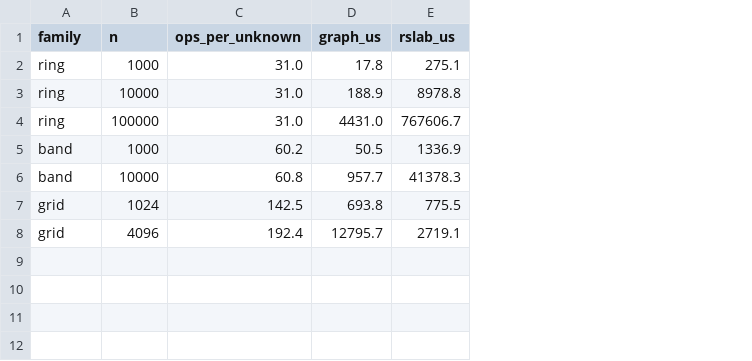
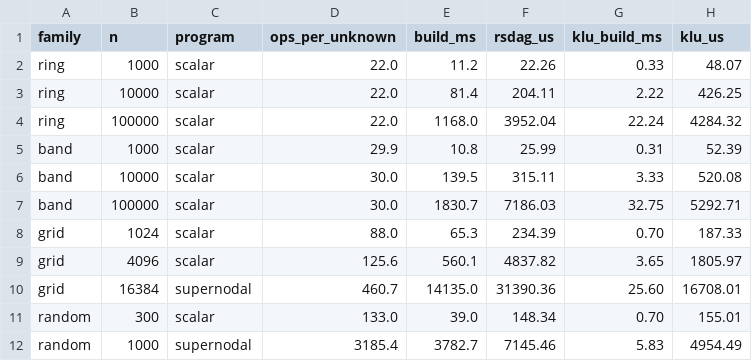
Before and after one commit to milanofthe/rsdag, a CSV file: docs/bench/data/solve.csv, drawn as a sheet; removed rows and columns are numbered as before the commit, all else as after; the diff names each change by its address in the sheet, - before the commit and + after, or states it on an @@ line.

Commit message:
Benchmarks: figures only in the README, measured afresh by scripts/bench.sh (#134)
Co-authored-by: milanofthe <milanofthe@users.noreply.github.com>

```diff
--- a/docs/bench/data/solve.csv
+++ b/docs/bench/data/solve.csv
+column C (program), rows 2-6: all scalar; rows 8-9: scalar | scalar
-column D (graph_us), rows 2-8: 17.8 | 188.9 | 4431.0 | 50.5 | 957.7 | 693.8 | 12795.7
-column E (rslab_us), rows 2-8: 275.1 | 8978.8 | 767606.7 | 1336.9 | 41378.3 | 775.5 | 2719.1
+column E (build_ms), rows 2-6: 11.2 | 81.4 | 1168.0 | 10.8 | 139.5; rows 8-9: 65.3 | 560.1
+column F (rsdag_us), rows 2-6: 22.26 | 204.11 | 3952.04 | 25.99 | 315.11; rows 8-9: 234.39 | 4837.82
+column G (klu_build_ms), rows 2-6: 0.33 | 2.22 | 22.24 | 0.31 | 3.33; rows 8-9: 0.70 | 3.65
+column H (klu_us), rows 2-6: 48.07 | 426.25 | 4284.32 | 52.39 | 520.08; rows 8-9: 187.33 | 1805.97
-D2:D4 (ops_per_unknown): 31.0
+D2:D4 (ops_per_unknown): 22.0
-D5 (ops_per_unknown): 60.2
+D5 (ops_per_unknown): 29.9
-D6 (ops_per_unknown): 60.8
+D6 (ops_per_unknown): 30.0
+row 7: band | 100000 | scalar | 30.0 | 1830.7 | 7186.03 | 32.75 | 5292.71
-D8 (ops_per_unknown): 142.5
+D8 (ops_per_unknown): 88.0
-D9 (ops_per_unknown): 192.4
+D9 (ops_per_unknown): 125.6
+row 10: grid | 16384 | supernodal | 460.7 | 14135.0 | 31390.36 | 25.60 | 16708.01
+row 11: random | 300 | scalar | 133.0 | 39.0 | 148.34 | 0.70 | 155.01
+row 12: random | 1000 | supernodal | 3185.4 | 3782.7 | 7145.46 | 5.83 | 4954.49
```
Also changed, not shown: docs/bench/data/dense.csv, docs/bench/data/ops.csv, 12 other files.
